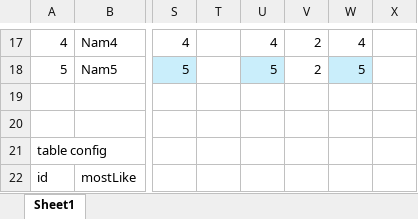
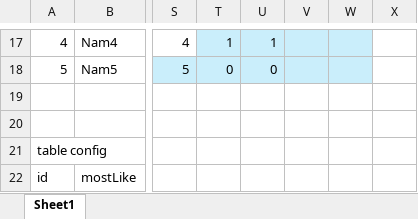
Before and after one commit to Kuunna/Daily_dev, an Excel workbook: Data Example.xlsx, sheet Sheet1, drawn as a sheet; only a part is shown, gaps mark what is left out; values as stored, in another font and other column widths than the file's, no borders; table styles not drawn; the diff covers the shown part only; the diff names each change by its address in the sheet, - before the commit and + after, or states it on an @@ line.

```diff
--- a/Data Example.xlsx (sheet Sheet1)
+++ b/Data Example.xlsx (sheet Sheet1)
-T17: (empty)
+T17: 1
-T17:W17 fill: none
+T17:W17 fill: #CAEEFB
-U17: 4
+U17: 1
-V17:V18: 2
+V17:V18: (empty)
-W17: 4
+W17: (empty)
-T18: (empty)
+T18: 0
-T18 fill: none
+T18 fill: #CAEEFB
-U18: 5
+U18: 0
-V18 fill: none
+V18 fill: #CAEEFB
-W18: 5
+W18: (empty)
```
Also changed, not shown: 41 edited cells and cell formats elsewhere in this sheet, 20 other files.
